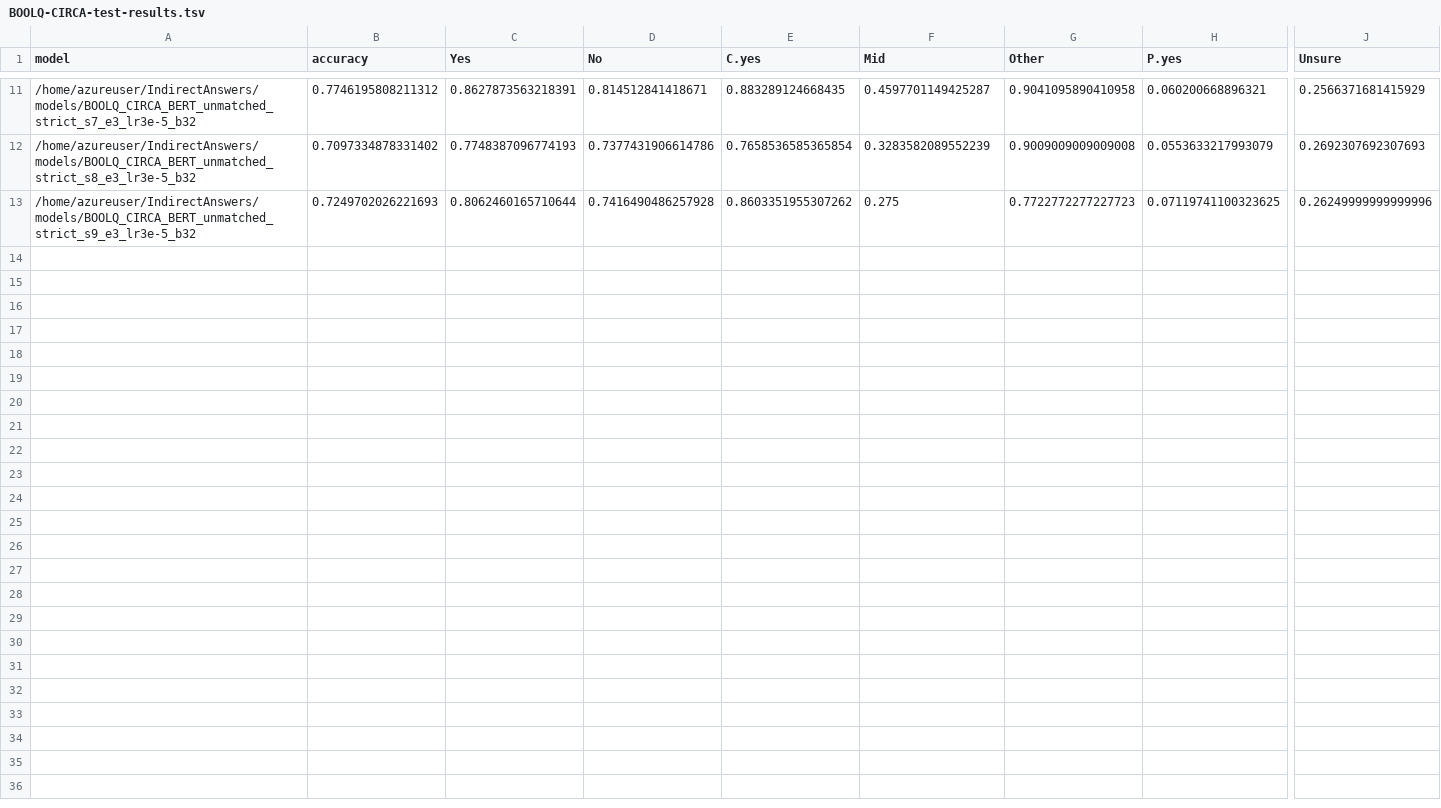
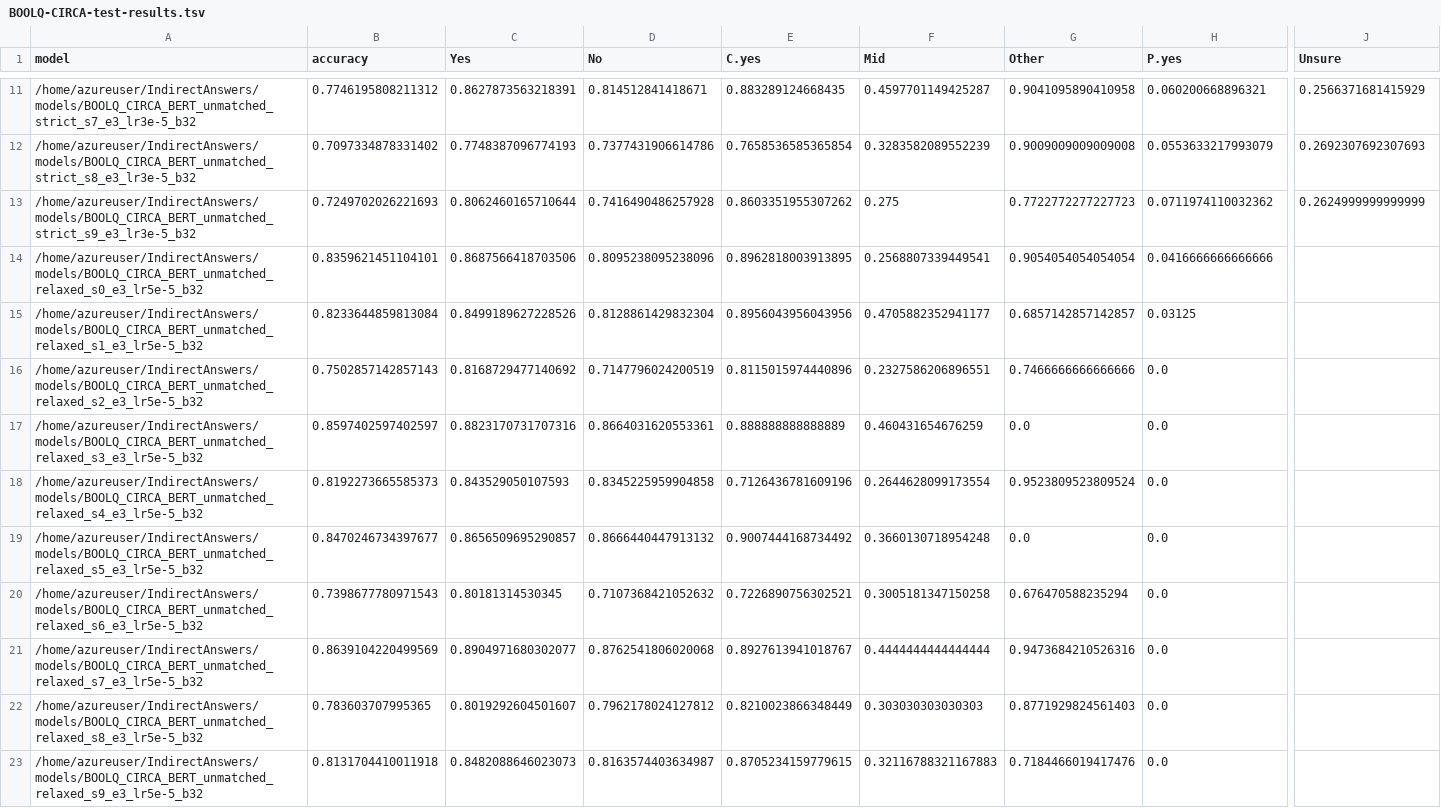
Before and after one commit to NakuraMino/IndirectAnswers, a TSV file: results/BOOLQ-CIRCA-test-results.tsv, drawn as a sheet; only a part is shown, gaps mark what is left out; rows hold the shown columns only; the diff names each change by its address in the sheet, - before the commit and + after, or states it on an @@ line.

```diff
--- a/results/BOOLQ-CIRCA-test-results.tsv
+++ b/results/BOOLQ-CIRCA-test-results.tsv
-H13 (P.yes): 0.07119741100323625
+H13 (P.yes): 0.0711974110032362
-J13 (Unsure): 0.26249999999999996
+J13 (Unsure): 0.2624999999999999
+row 14: /home/azureuser/IndirectAnswers/models/BOOLQ_CIRCA_BERT_unmatched_relaxed_s0_e3_lr5e-5_b32 | 0.8359621451104101 | 0.8687566418703506 | 0.8095238095238096 | 0.8962818003913895 | 0.2568807339449541 | 0.9054054054054054 | 0.0416666666666666
+row 15: /home/azureuser/IndirectAnswers/models/BOOLQ_CIRCA_BERT_unmatched_relaxed_s1_e3_lr5e-5_b32 | 0.8233644859813084 | 0.8499189627228526 | 0.8128861429832304 | 0.8956043956043956 | 0.4705882352941177 | 0.6857142857142857 | 0.03125
+row 16: /home/azureuser/IndirectAnswers/models/BOOLQ_CIRCA_BERT_unmatched_relaxed_s2_e3_lr5e-5_b32 | 0.7502857142857143 | 0.8168729477140692 | 0.7147796024200519 | 0.8115015974440896 | 0.2327586206896551 | 0.7466666666666666 | 0.0
+row 17: /home/azureuser/IndirectAnswers/models/BOOLQ_CIRCA_BERT_unmatched_relaxed_s3_e3_lr5e-5_b32 | 0.8597402597402597 | 0.8823170731707316 | 0.8664031620553361 | 0.888888888888889 | 0.460431654676259 | 0.0 | 0.0
+row 18: /home/azureuser/IndirectAnswers/models/BOOLQ_CIRCA_BERT_unmatched_relaxed_s4_e3_lr5e-5_b32 | 0.8192273665585373 | 0.843529050107593 | 0.8345225959904858 | 0.7126436781609196 | 0.2644628099173554 | 0.9523809523809524 | 0.0
+row 19: /home/azureuser/IndirectAnswers/models/BOOLQ_CIRCA_BERT_unmatched_relaxed_s5_e3_lr5e-5_b32 | 0.8470246734397677 | 0.8656509695290857 | 0.8666440447913132 | 0.9007444168734492 | 0.3660130718954248 | 0.0 | 0.0
+row 20: /home/azureuser/IndirectAnswers/models/BOOLQ_CIRCA_BERT_unmatched_relaxed_s6_e3_lr5e-5_b32 | 0.7398677780971543 | 0.80181314530345 | 0.7107368421052632 | 0.7226890756302521 | 0.3005181347150258 | 0.676470588235294 | 0.0
+row 21: /home/azureuser/IndirectAnswers/models/BOOLQ_CIRCA_BERT_unmatched_relaxed_s7_e3_lr5e-5_b32 | 0.8639104220499569 | 0.8904971680302077 | 0.8762541806020068 | 0.8927613941018767 | 0.4444444444444444 | 0.9473684210526316 | 0.0
+row 22: /home/azureuser/IndirectAnswers/models/BOOLQ_CIRCA_BERT_unmatched_relaxed_s8_e3_lr5e-5_b32 | 0.783603707995365 | 0.8019292604501607 | 0.7962178024127812 | 0.8210023866348449 | 0.303030303030303 | 0.8771929824561403 | 0.0
+row 23: /home/azureuser/IndirectAnswers/models/BOOLQ_CIRCA_BERT_unmatched_relaxed_s9_e3_lr5e-5_b32 | 0.8131704410011918 | 0.8482088646023073 | 0.8163574403634987 | 0.8705234159779615 | 0.32116788321167883 | 0.7184466019417476 | 0.0
```
Also changed, not shown: results/BOOLQ-CIRCA-dev-results.tsv.
